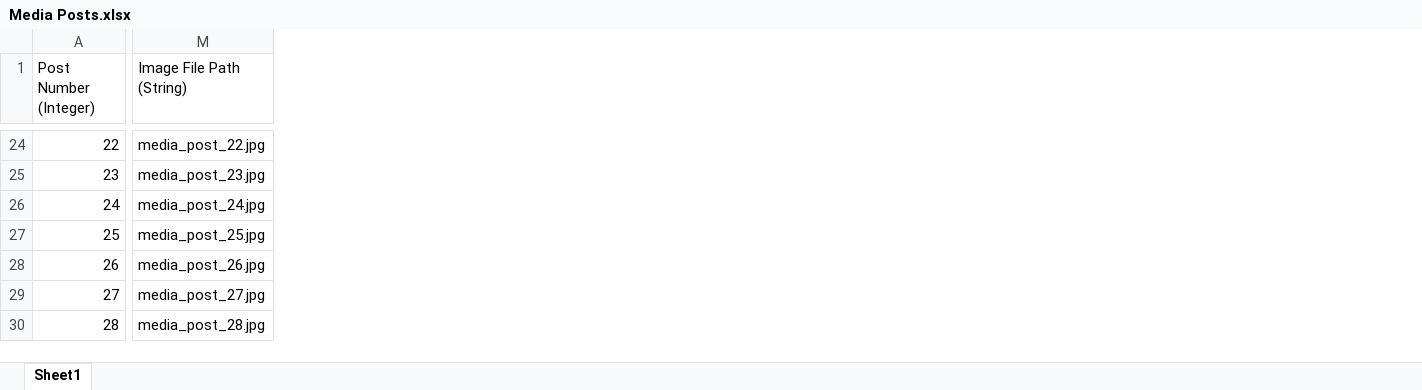
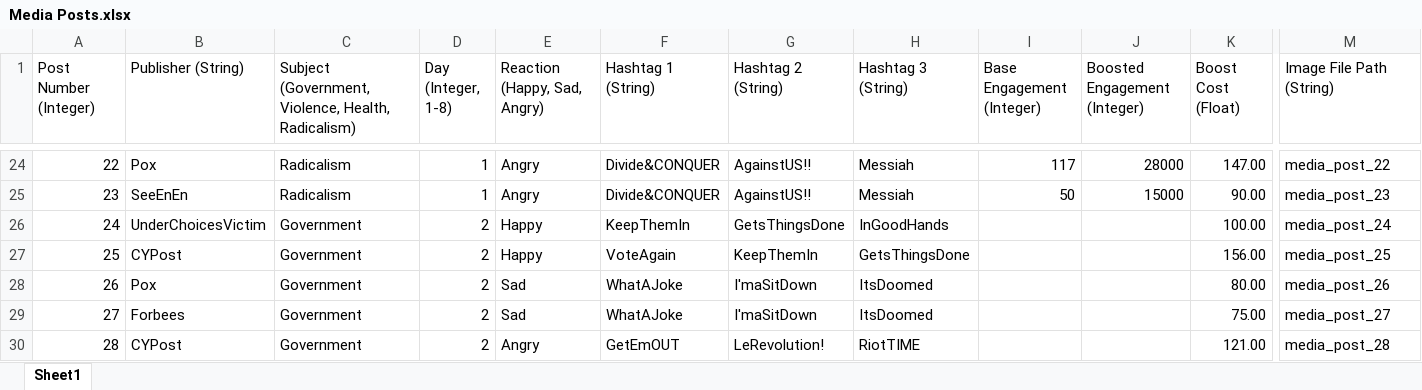
Before and after one commit to ZizoMass/UnderChoices, an Excel workbook: Source/Narrative/Media Posts.xlsx, sheet Sheet1, drawn as a sheet; only a part is shown, gaps mark what is left out; values as stored, in another font and other column widths than the file's, no cell formats; table styles not drawn; the diff covers the shown part only; the diff names each change by its address in the sheet, - before the commit and + after, or states it on an @@ line.

Commit message:
Named file image strings as "media_post_#"

```diff
--- a/Source/Narrative/Media Posts.xlsx (sheet Sheet1)
+++ b/Source/Narrative/Media Posts.xlsx (sheet Sheet1)
@@ column B (Publisher (String)) unhidden, rows 24-30: Pox | SeeEnEn | UnderChoicesVictim | CYPost | Pox | Forbees | CYPost @@
@@ column C unhidden, row 1: Subject (Government, Violence, Health, Radicalism); rows 24-30: Radicalism | Radicalism | Government | Government | Government | Government | Government @@
@@ column D (Day (Integer, 1-8)) unhidden, rows 24-30: 1 | 1 | 2 | 2 | 2 | 2 | 2 @@
@@ column E (Reaction (Happy, Sad, Angry)) unhidden, rows 24-30: Angry | Angry | Happy | Happy | Sad | Sad | Angry @@
@@ column F (Hashtag 1 (String)) unhidden, rows 24-30: Divide&CONQUER | Divide&CONQUER | KeepThemIn | VoteAgain | WhatAJoke | WhatAJoke | GetEmOUT @@
@@ column G (Hashtag 2 (String)) unhidden, rows 24-30: AgainstUS!! | AgainstUS!! | GetsThingsDone | KeepThemIn | I'maSitDown | I'maSitDown | LeRevolution! @@
@@ column H (Hashtag 3 (String)) unhidden, rows 24-30: Messiah | Messiah | InGoodHands | GetsThingsDone | ItsDoomed | ItsDoomed | RiotTIME @@
@@ column I (Base Engagement (Integer)) unhidden, rows 24-25: 117 | 50 @@
@@ column J (Boosted Engagement (Integer)) unhidden, rows 24-25: 28000 | 15000 @@
@@ column K (Boost Cost (Float)) unhidden, rows 24-30: 147.00 | 90.00 | 100.00 | 156.00 | 80.00 | 75.00 | 121.00 @@
-M24 (Image File Path (String)): media_post_22.jpg
+M24 (Image File Path (String)): media_post_22
-M25 (Image File Path (String)): media_post_23.jpg
+M25 (Image File Path (String)): media_post_23
-M26 (Image File Path (String)): media_post_24.jpg
+M26 (Image File Path (String)): media_post_24
-M27 (Image File Path (String)): media_post_25.jpg
+M27 (Image File Path (String)): media_post_25
-M28 (Image File Path (String)): media_post_26.jpg
+M28 (Image File Path (String)): media_post_26
-M29 (Image File Path (String)): media_post_27.jpg
+M29 (Image File Path (String)): media_post_27
-M30 (Image File Path (String)): media_post_28.jpg
+M30 (Image File Path (String)): media_post_28
```
Also changed, not shown: 185 edited cells elsewhere in this sheet, cell formats.
